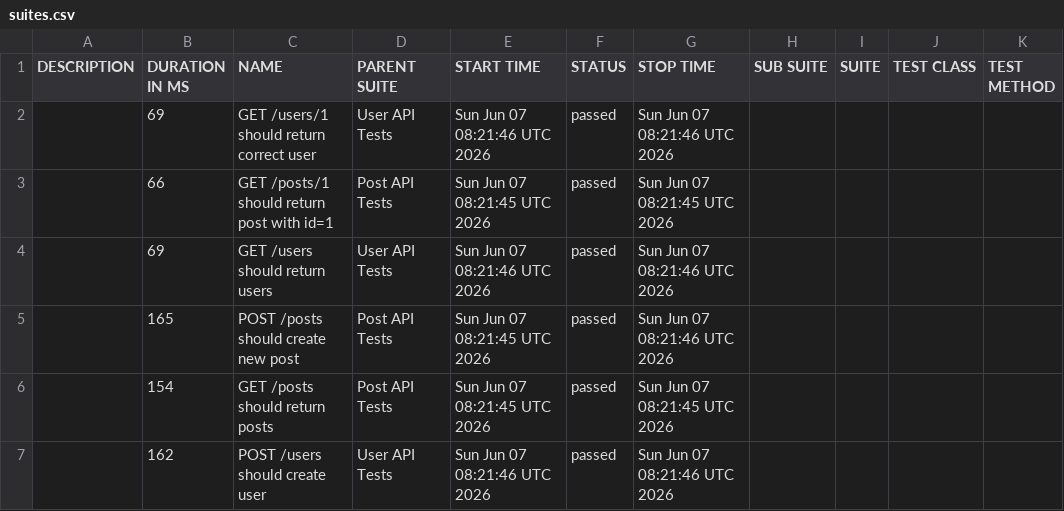
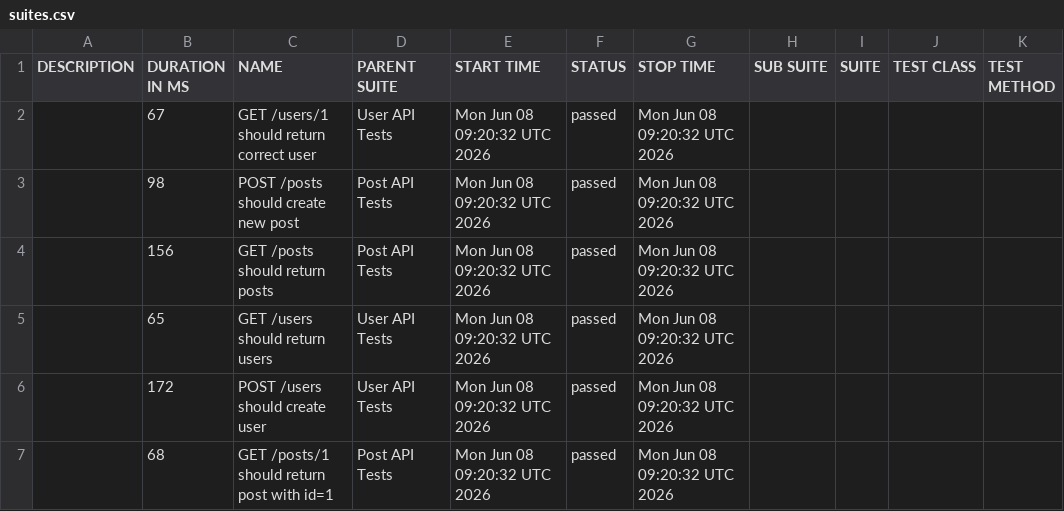
Before and after one commit to AnhAutomationTester/API_Automation_Mocha, a CSV file: data/suites.csv, drawn as a sheet.

```diff
--- a/data/suites.csv
+++ b/data/suites.csv
@@ -1,7 +1,7 @@
 "DESCRIPTION","DURATION IN MS","NAME","PARENT SUITE","START TIME","STATUS","STOP TIME","SUB SUITE","SUITE","TEST CLASS","TEST METHOD"
-"","69","GET /users/1 should return correct user","User API Tests","Sun Jun 07 08:21:46 UTC 2026","passed","Sun Jun 07 08:21:46 UTC 2026","","","",""
-"","66","GET /posts/1 should return post with id=1","Post API Tests","Sun Jun 07 08:21:45 UTC 2026","passed","Sun Jun 07 08:21:45 UTC 2026","","","",""
-"","69","GET /users should return users","User API Tests","Sun Jun 07 08:21:46 UTC 2026","passed","Sun Jun 07 08:21:46 UTC 2026","","","",""
-"","165","POST /posts should create new post","Post API Tests","Sun Jun 07 08:21:45 UTC 2026","passed","Sun Jun 07 08:21:46 UTC 2026","","","",""
-"","154","GET /posts should return posts","Post API Tests","Sun Jun 07 08:21:45 UTC 2026","passed","Sun Jun 07 08:21:45 UTC 2026","","","",""
-"","162","POST /users should create user","User API Tests","Sun Jun 07 08:21:46 UTC 2026","passed","Sun Jun 07 08:21:46 UTC 2026","","","",""
+"","67","GET /users/1 should return correct user","User API Tests","Mon Jun 08 09:20:32 UTC 2026","passed","Mon Jun 08 09:20:32 UTC 2026","","","",""
+"","98","POST /posts should create new post","Post API Tests","Mon Jun 08 09:20:32 UTC 2026","passed","Mon Jun 08 09:20:32 UTC 2026","","","",""
+"","156","GET /posts should return posts","Post API Tests","Mon Jun 08 09:20:32 UTC 2026","passed","Mon Jun 08 09:20:32 UTC 2026","","","",""
+"","65","GET /users should return users","User API Tests","Mon Jun 08 09:20:32 UTC 2026","passed","Mon Jun 08 09:20:32 UTC 2026","","","",""
+"","172","POST /users should create user","User API Tests","Mon Jun 08 09:20:32 UTC 2026","passed","Mon Jun 08 09:20:32 UTC 2026","","","",""
+"","68","GET /posts/1 should return post with id=1","Post API Tests","Mon Jun 08 09:20:32 UTC 2026","passed","Mon Jun 08 09:20:32 UTC 2026","","","",""
```
Also changed, not shown: 50 other files.
